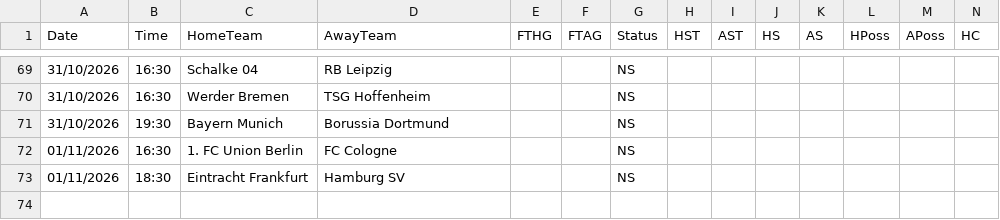
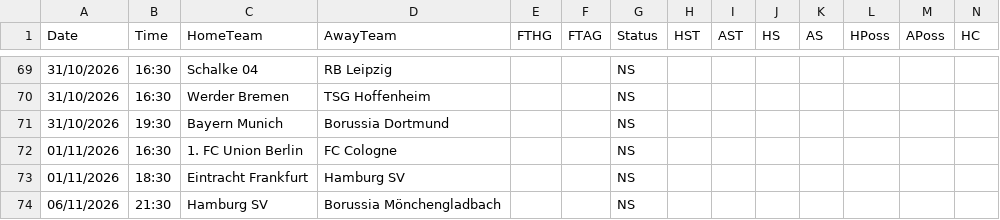
Before and after one commit to yorsbedoya-ui/pizarra-de-pronosticos, a CSV file: data/live/D1.csv, drawn as a sheet; only a part is shown, gaps mark what is left out; rows hold the shown columns only; the diff names each change by its address in the sheet, - before the commit and + after, or states it on an @@ line.

```diff
--- a/data/live/D1.csv
+++ b/data/live/D1.csv
+row 74: 06/11/2026 | 21:30 | Hamburg SV | Borussia Mönchengladbach |  |  | NS
```
Also changed, not shown: data/live/E0.csv, data/live/E1.csv, 6 other files.
